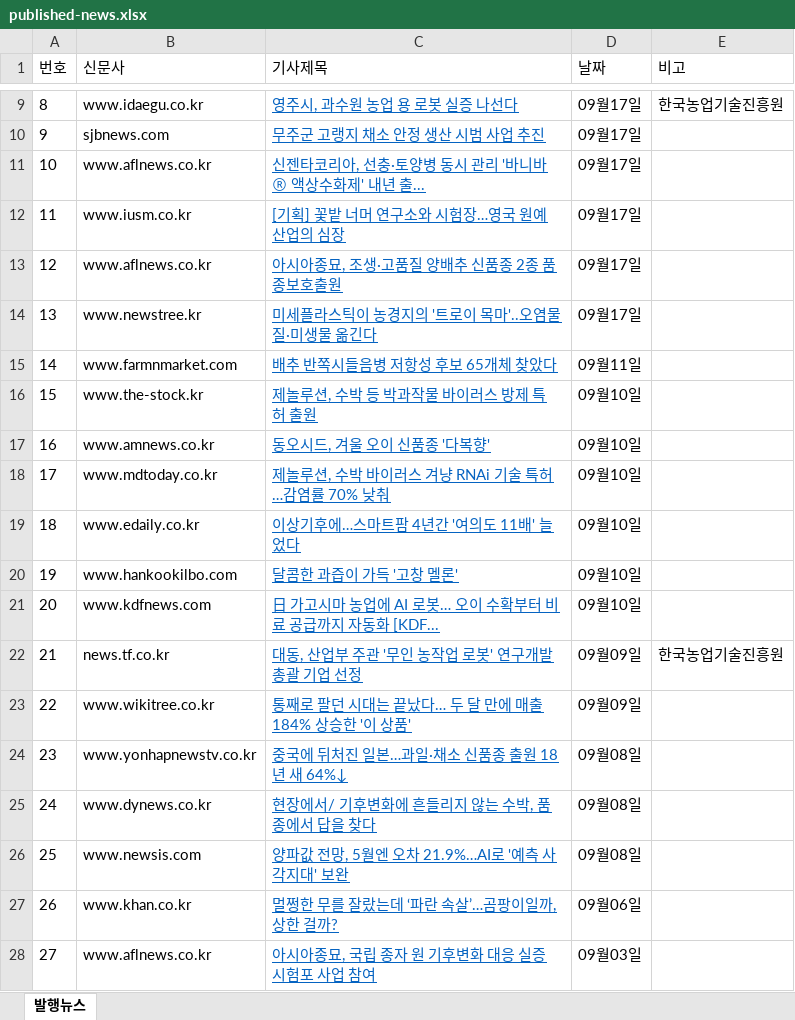
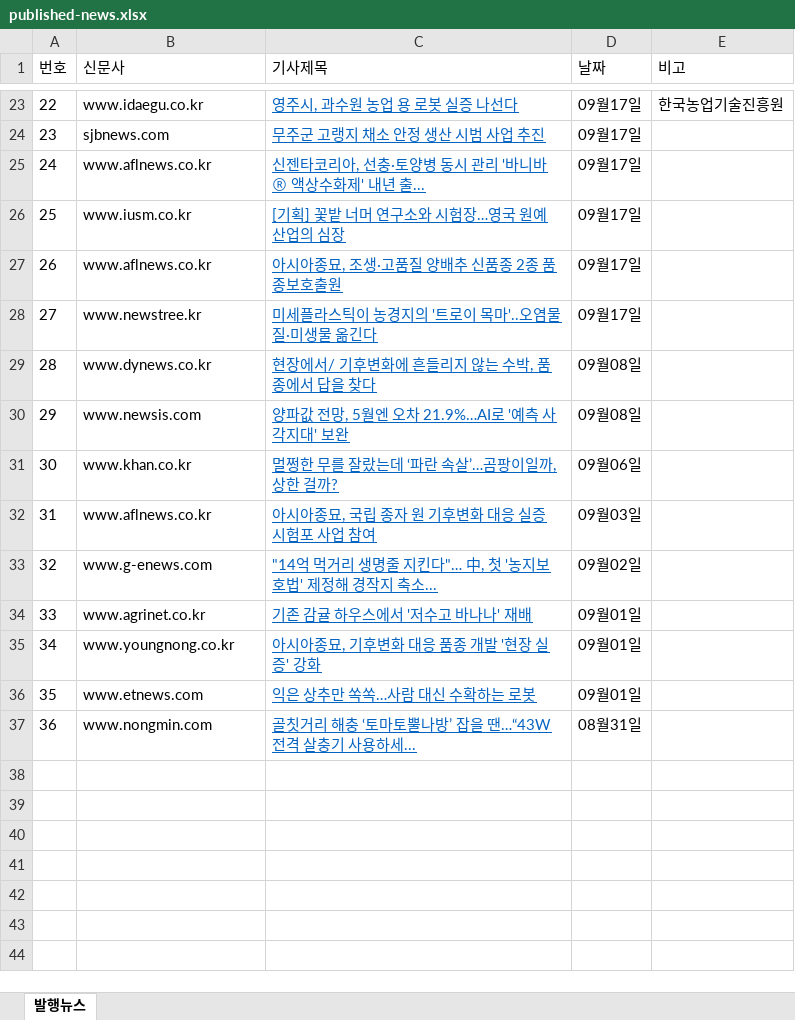
Before and after one commit to leeshelijah-spec/leeshelijah-spec.github.io, an Excel workbook: assets/published-news.xlsx, sheet 발행뉴스, drawn as a sheet; only a part is shown, gaps mark what is left out; the shorter side is filled out with more unchanged rows; values as stored, in another font and other column widths than the file's, no borders; removed rows and columns are numbered as before the commit, all else as after; the diff covers the shown part only; the diff names each change by its address in the sheet, - before the commit and + after, or states it on an @@ line.

```diff
--- a/assets/published-news.xlsx (sheet 발행뉴스)
+++ b/assets/published-news.xlsx (sheet 발행뉴스)
@@ column A (번호) renumbered between rows 16 and 37 @@
-row 15: 14 | www.farmnmarket.com | 배추 반쪽시들음병 저항성 후보 65개체 찾았다 | 09월11일
-row 16: 15 | www.the-stock.kr | 제놀루션, 수박 등 박과작물 바이러스 방제 특허 출원 | 09월10일
-row 17: 16 | www.amnews.co.kr | 동오시드, 겨울 오이 신품종 '다복향' | 09월10일
-row 18: 17 | www.mdtoday.co.kr | 제놀루션, 수박 바이러스 겨냥 RNAi 기술 특허…감염률 70% 낮춰 | 09월10일
-row 19: 18 | www.edaily.co.kr | 이상기후에…스마트팜 4년간 '여의도 11배' 늘었다 | 09월10일
-row 20: 19 | www.hankookilbo.com | 달콤한 과즙이 가득 '고창 멜론' | 09월10일
-row 21: 20 | www.kdfnews.com | 日 가고시마 농업에 AI 로봇… 오이 수확부터 비료 공급까지 자동화 [KDF... | 09월10일
-row 22: 21 | news.tf.co.kr | 대동, 산업부 주관 '무인 농작업 로봇' 연구개발 총괄 기업 선정 | 09월09일 | 한국농업기술진흥원
-row 23: 22 | www.wikitree.co.kr | 통째로 팔던 시대는 끝났다… 두 달 만에 매출 184% 상승한 '이 상품' | 09월09일
-row 24: 23 | www.yonhapnewstv.co.kr | 중국에 뒤처진 일본…과일·채소 신품종 출원 18년 새 64%↓ | 09월08일
```
Also changed, not shown: 14 added rows and 1 removed row elsewhere in this sheet, 2 other files.
